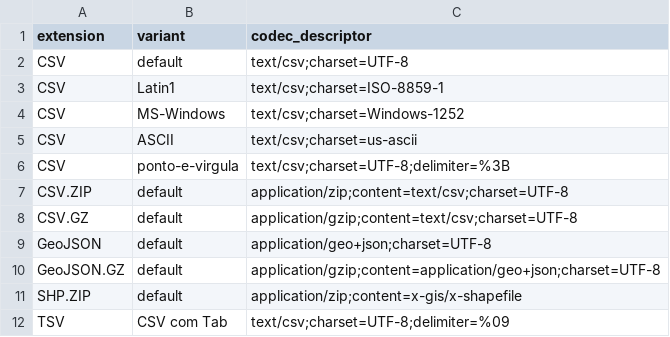
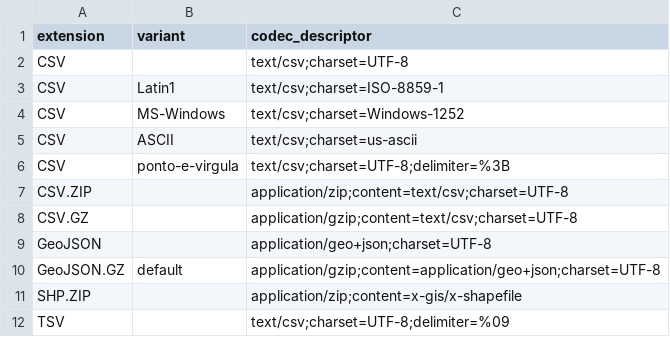
Before and after one commit to digital-guard/preserv, a CSV file: data/codec_type.csv, drawn as a sheet.

Commit message:
default como vazio

```diff
--- a/data/codec_type.csv
+++ b/data/codec_type.csv
@@ -1,3 +1,3 @@
 extension,variant,codec_descriptor
-CSV,default,text/csv;charset=UTF-8
+CSV,,text/csv;charset=UTF-8
 CSV,Latin1,text/csv;charset=ISO-8859-1
@@ -6,7 +6,7 @@ CSV,ASCII,text/csv;charset=us-ascii
 CSV,ponto-e-virgula,text/csv;charset=UTF-8;delimiter=%3B
-CSV.ZIP,default,application/zip;content=text/csv;charset=UTF-8
-CSV.GZ,default,application/gzip;content=text/csv;charset=UTF-8
-GeoJSON,default,application/geo+json;charset=UTF-8
+CSV.ZIP,,application/zip;content=text/csv;charset=UTF-8
+CSV.GZ,,application/gzip;content=text/csv;charset=UTF-8
+GeoJSON,,application/geo+json;charset=UTF-8
 GeoJSON.GZ,default,application/gzip;content=application/geo+json;charset=UTF-8
-SHP.ZIP,default,application/zip;content=x-gis/x-shapefile
-TSV,CSV com Tab,text/csv;charset=UTF-8;delimiter=%09
+SHP.ZIP,,application/zip;content=x-gis/x-shapefile
+TSV,,text/csv;charset=UTF-8;delimiter=%09
```
